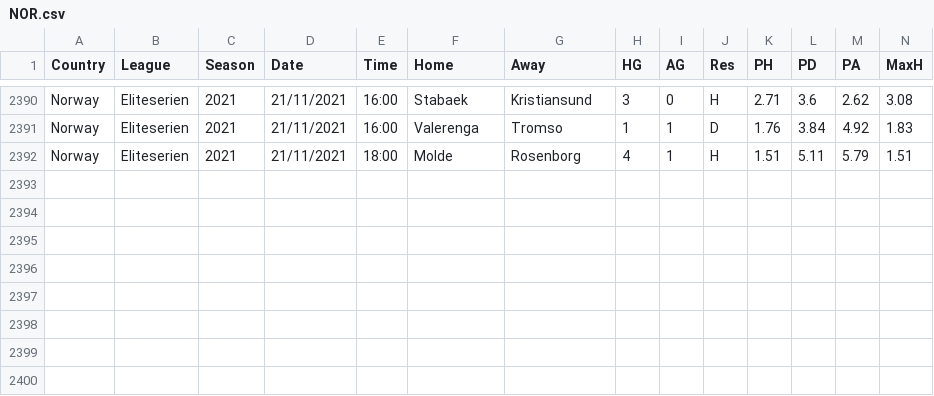
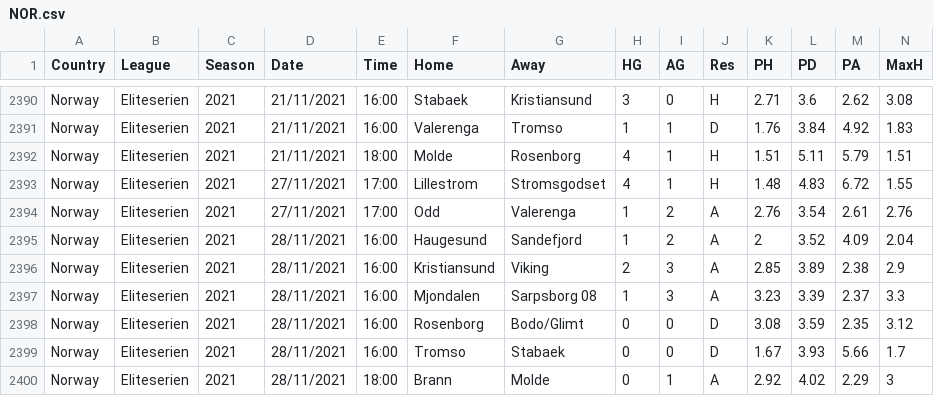
Before and after one commit to gitboyzorro5/FDAS, a CSV file: NOR.csv, drawn as a sheet; only a part is shown, gaps mark what is left out; rows hold the shown columns only; the diff names each change by its address in the sheet, - before the commit and + after, or states it on an @@ line.

```diff
--- a/NOR.csv
+++ b/NOR.csv
+row 2393: Norway | Eliteserien | 2021 | 27/11/2021 | 17:00 | Lillestrom | Stromsgodset | 4 | 1 | H | 1.48 | 4.83 | 6.72 | 1.55
+row 2394: Norway | Eliteserien | 2021 | 27/11/2021 | 17:00 | Odd | Valerenga | 1 | 2 | A | 2.76 | 3.54 | 2.61 | 2.76
+row 2395: Norway | Eliteserien | 2021 | 28/11/2021 | 16:00 | Haugesund | Sandefjord | 1 | 2 | A | 2 | 3.52 | 4.09 | 2.04
+row 2396: Norway | Eliteserien | 2021 | 28/11/2021 | 16:00 | Kristiansund | Viking | 2 | 3 | A | 2.85 | 3.89 | 2.38 | 2.9
+row 2397: Norway | Eliteserien | 2021 | 28/11/2021 | 16:00 | Mjondalen | Sarpsborg 08 | 1 | 3 | A | 3.23 | 3.39 | 2.37 | 3.3
+row 2398: Norway | Eliteserien | 2021 | 28/11/2021 | 16:00 | Rosenborg | Bodo/Glimt | 0 | 0 | D | 3.08 | 3.59 | 2.35 | 3.12
+row 2399: Norway | Eliteserien | 2021 | 28/11/2021 | 16:00 | Tromso | Stabaek | 0 | 0 | D | 1.67 | 3.93 | 5.66 | 1.7
+row 2400: Norway | Eliteserien | 2021 | 28/11/2021 | 18:00 | Brann | Molde | 0 | 1 | A | 2.92 | 4.02 | 2.29 | 3
```
Also changed, not shown: ARG.csv, JPN.csv, 23 other files.
